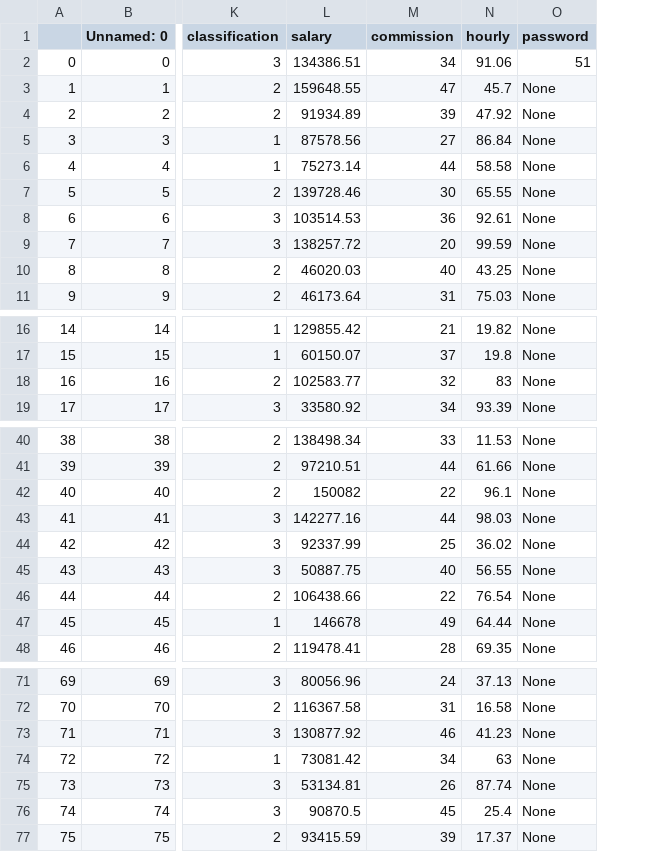
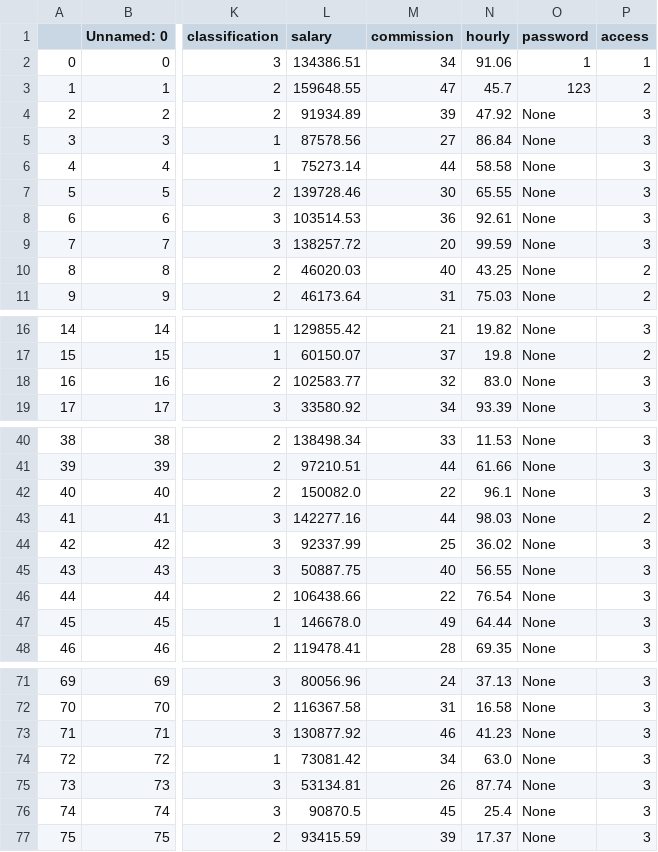
Before and after one commit to danieljohnson107/EmpDat-Payroll, a CSV file: Working Files/employees.csv, drawn as a sheet; only a part is shown, gaps mark what is left out; the diff names each change by its address in the sheet, - before the commit and + after, or states it on an @@ line.

Commit message:
Fixed CSV

```diff
--- a/Working Files/employees.csv
+++ b/Working Files/employees.csv
+column P (access), rows 2-11: 1 | 2 | 3 | 3 | 3 | 3 | 3 | 3 | 2 | 2; rows 16-19: 3 | 2 | 3 | 3; rows 40-48: 3 | 3 | 3 | 2 | 3 | 3 | 3 | 3 | 3; rows 71-77: all 3
-O2 (password): 51
+O2 (password): 1
-O3 (password): None
+O3 (password): 123
-N18 (hourly): 83
+N18 (hourly): 83.0
-L42 (salary): 150082
+L42 (salary): 150082.0
-L47 (salary): 146678
+L47 (salary): 146678.0
-N74 (hourly): 63
+N74 (hourly): 63.0
```
